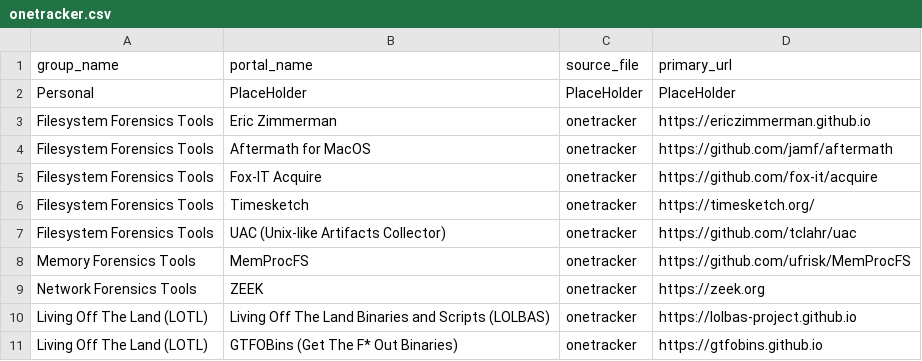
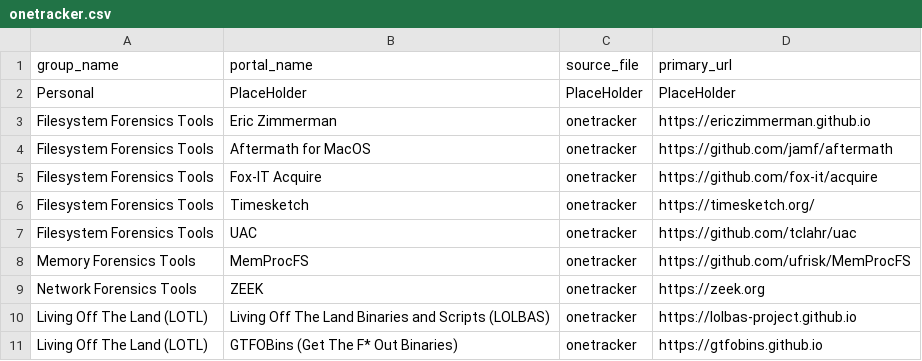
Before and after one commit to arimboor/lookups, a CSV file: onetracker.csv, drawn as a sheet.

Commit message:
Update onetracker.csv

```diff
--- a/onetracker.csv
+++ b/onetracker.csv
@@ -6,3 +6,3 @@ Filesystem Forensics Tools,Fox-IT Acquire,onetracker,https://github.com/fox-it/a
 Filesystem Forensics Tools,Timesketch,onetracker,https://timesketch.org/
-Filesystem Forensics Tools,UAC (Unix-like Artifacts Collector),onetracker,https://github.com/tclahr/uac
+Filesystem Forensics Tools,UAC,onetracker,https://github.com/tclahr/uac
 Memory Forensics Tools,MemProcFS,onetracker,https://github.com/ufrisk/MemProcFS
```
